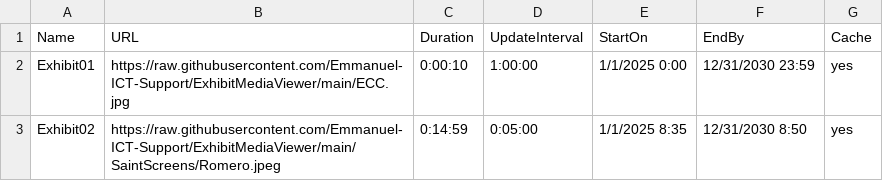
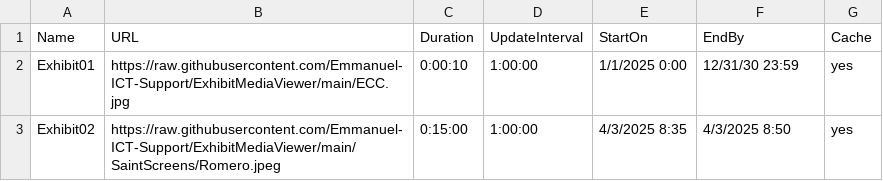
Before and after one commit to Emmanuel-ICT-Support/ExhibitMediaViewer, a CSV file: Playlists/Romero.csv, drawn as a sheet.

Commit message:
Update Romero.csv

```diff
--- a/Playlists/Romero.csv
+++ b/Playlists/Romero.csv
@@ -1,3 +1,3 @@
 Name,URL,Duration,UpdateInterval,StartOn,EndBy,Cache
-Exhibit01,https://raw.githubusercontent.com/Emmanuel-ICT-Support/ExhibitMediaViewer/main/ECC.jpg,0:00:10,1:00:00,1/1/2025 0:00,12/31/2030 23:59,yes
-Exhibit02,https://raw.githubusercontent.com/Emmanuel-ICT-Support/ExhibitMediaViewer/main/SaintScreens/Romero.jpeg,0:14:59,0:05:00,1/1/2025 8:35,12/31/2030 8:50,yes
+Exhibit01,https://raw.githubusercontent.com/Emmanuel-ICT-Support/ExhibitMediaViewer/main/ECC.jpg,0:00:10,1:00:00,1/1/2025 0:00,12/31/30 23:59,yes
+Exhibit02,https://raw.githubusercontent.com/Emmanuel-ICT-Support/ExhibitMediaViewer/main/SaintScreens/Romero.jpeg,0:15:00,1:00:00,4/3/2025 8:35,4/3/2025 8:50,yes
```
